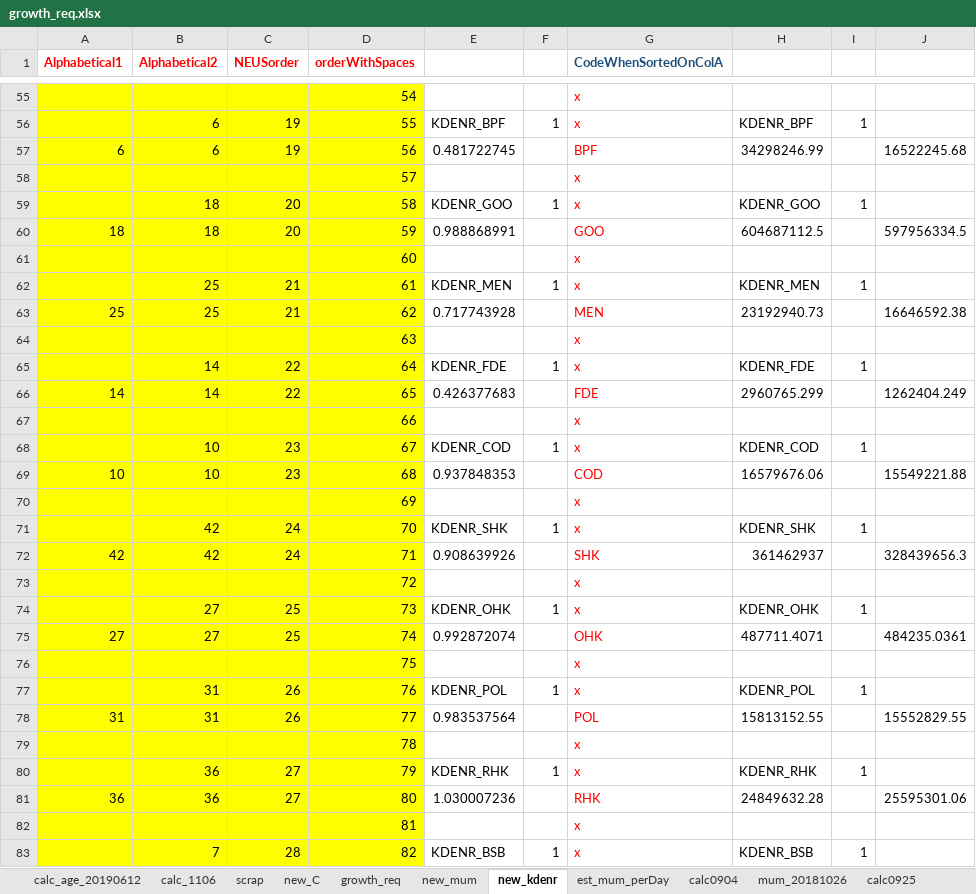
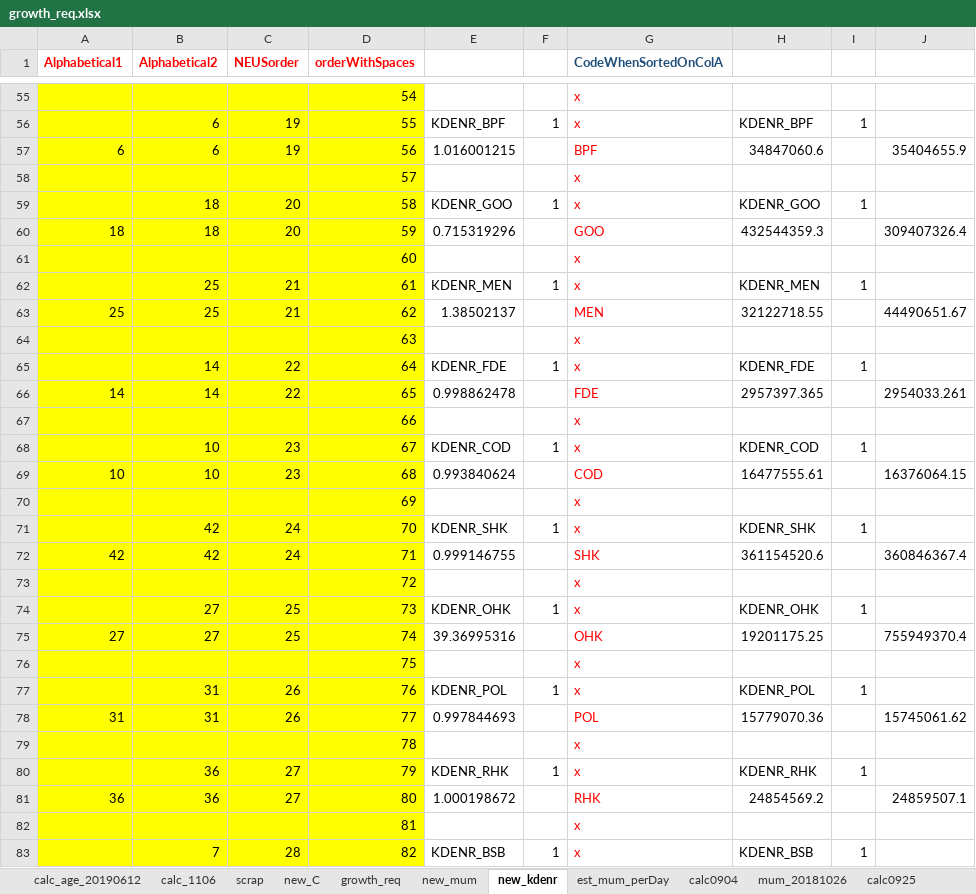
Before and after one commit to NEFSC/READ-EDAB-neusAtlantis, an Excel workbook: R/Parameterization/growth_req.xlsx, sheet new_kdenr, drawn as a sheet; only a part is shown, gaps mark what is left out; values as stored, in another font and other column widths than the file's, no borders; conditional formats not drawn; the diff covers the shown part only; the diff names each change by its address in the sheet, - before the commit and + after, or states it on an @@ line.

```diff
--- a/R/Parameterization/growth_req.xlsx (sheet new_kdenr)
+++ b/R/Parameterization/growth_req.xlsx (sheet new_kdenr)
-E57: 0.481722745
+E57: 1.016001215
-H57: 34298246.99
+H57: 34847060.6
-J57: 16522245.68
+J57: 35404655.9
-E60: 0.988868991
+E60: 0.715319296
-H60: 604687112.5
+H60: 432544359.3
-J60: 597956334.5
+J60: 309407326.4
-E63: 0.717743928
+E63: 1.38502137
-H63: 23192940.73
+H63: 32122718.55
-J63: 16646592.38
+J63: 44490651.67
-E66: 0.426377683
+E66: 0.998862478
-H66: 2960765.299
+H66: 2957397.365
-J66: 1262404.249
+J66: 2954033.261
-E69: 0.937848353
+E69: 0.993840624
-H69: 16579676.06
+H69: 16477555.61
-J69: 15549221.88
+J69: 16376064.15
-E72: 0.908639926
+E72: 0.999146755
-H72: 361462937
+H72: 361154520.6
-J72: 328439656.3
+J72: 360846367.4
-E75: 0.992872074
+E75: 39.36995316
-H75: 487711.4071
+H75: 19201175.25
-J75: 484235.0361
+J75: 755949370.4
-E78: 0.983537564
+E78: 0.997844693
-H78: 15813152.55
+H78: 15779070.36
-J78: 15552829.55
+J78: 15745061.62
-E81: 1.030007236
+E81: 1.000198672
-H81: 24849632.28
+H81: 24854569.2
-J81: 25595301.06
+J81: 24859507.1
```
Also changed, not shown: 150 edited cells elsewhere in this sheet, sheet new_mum, sheet new_C, 2 other files.
